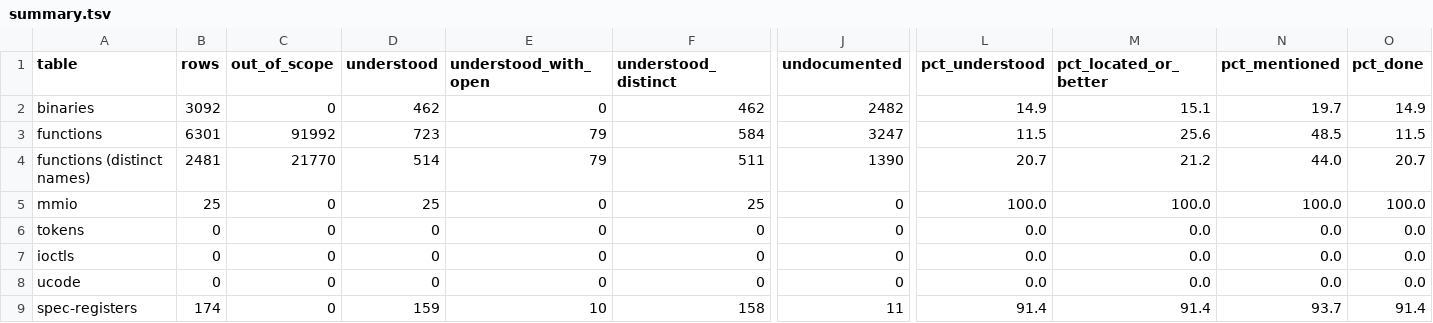
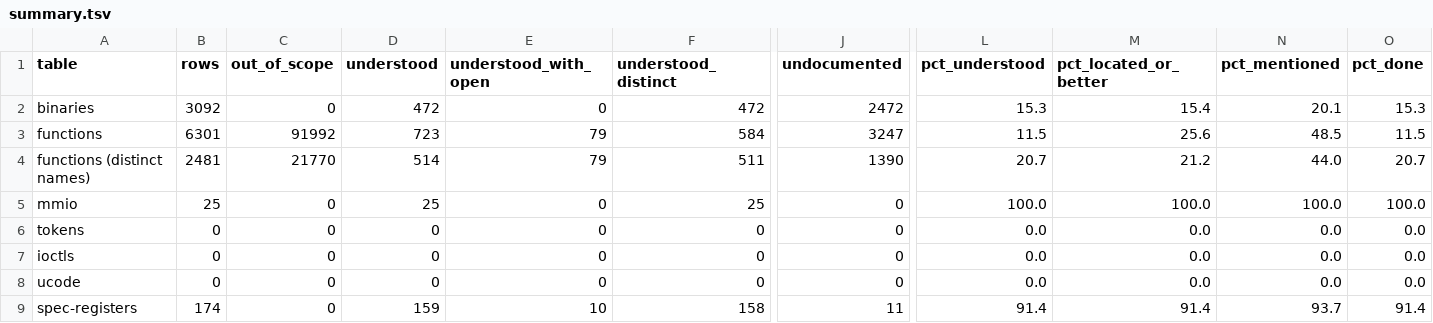
Before and after one commit to jamesbraid/chips, a TSV file: docs/inventory/summary.tsv, drawn as a sheet; only a part is shown, gaps mark what is left out; the diff names each change by its address in the sheet, - before the commit and + after, or states it on an @@ line.

```diff
--- a/docs/inventory/summary.tsv
+++ b/docs/inventory/summary.tsv
-D2 (understood): 462
+D2 (understood): 472
-F2 (understood_distinct): 462
+F2 (understood_distinct): 472
-J2 (undocumented): 2482
+J2 (undocumented): 2472
-L2 (pct_understood): 14.9
+L2 (pct_understood): 15.3
-M2 (pct_located_or_better): 15.1
+M2 (pct_located_or_better): 15.4
-N2 (pct_mentioned): 19.7
+N2 (pct_mentioned): 20.1
-O2 (pct_done): 14.9
+O2 (pct_done): 15.3
```
Also changed, not shown: docs/inventory/binaries.tsv, 3 other files.
